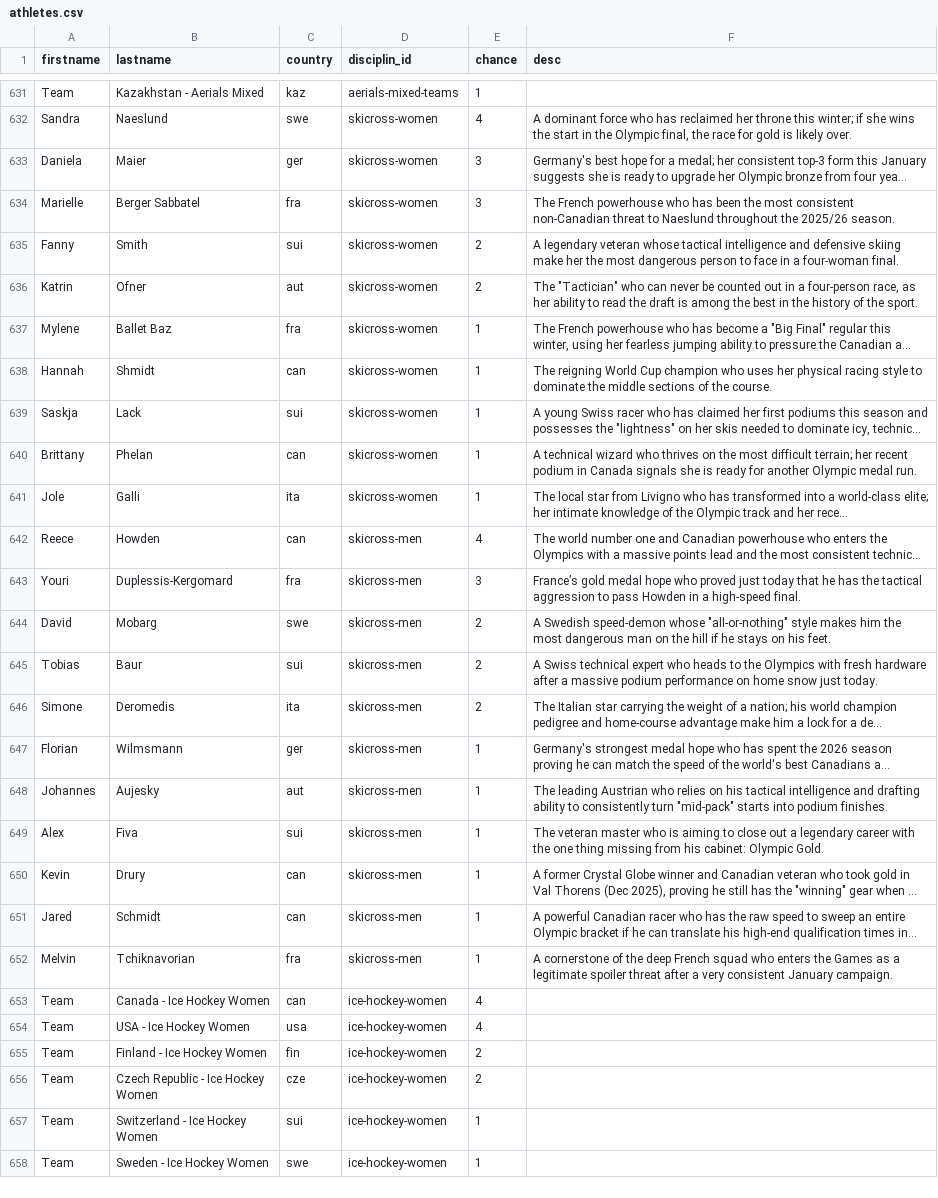
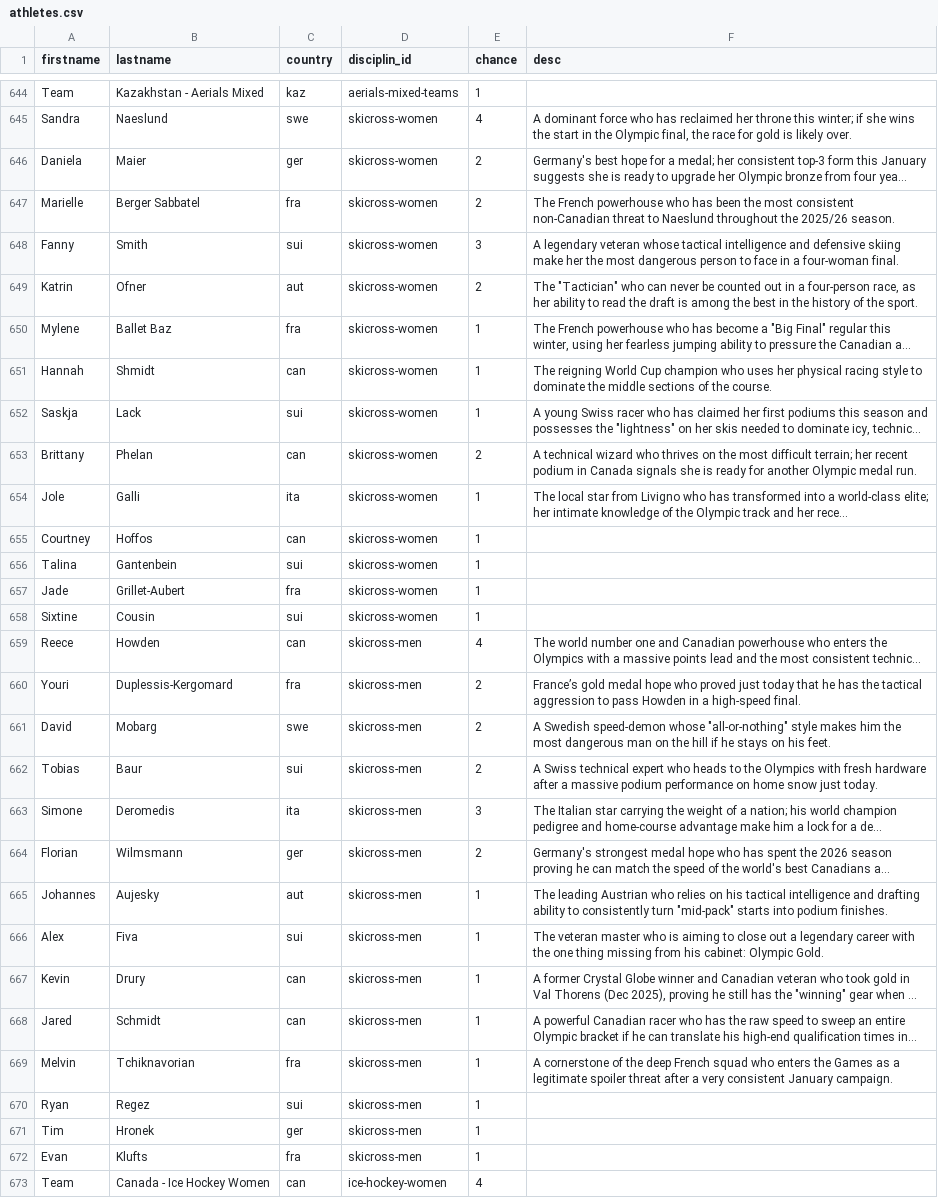
Before and after one commit to inwebitrust/winter-olympics-2026, a CSV file: public/data/athletes.csv, drawn as a sheet; only a part is shown, gaps mark what is left out; the shorter side is filled out with more unchanged rows; long unchanged cells end in …; addresses are those after the commit; the diff covers the shown part only; the diff names each change by its address in the sheet, - before the commit and + after, or states it on an @@ line.

Commit message:
maj disciplin page

```diff
--- a/public/data/athletes.csv
+++ b/public/data/athletes.csv
-E646:E647 (chance): 3
+E646:E647 (chance): 2
-E648 (chance): 2
+E648 (chance): 3
-E653 (chance): 1
+E653 (chance): 2
+row 655: Courtney | Hoffos | can | skicross-women | 1
+row 656: Talina | Gantenbein | sui | skicross-women | 1
+row 657: Jade | Grillet-Aubert | fra | skicross-women | 1
+row 658: Sixtine | Cousin | sui | skicross-women | 1
-E660 (chance): 3
+E660 (chance): 2
-E663 (chance): 2
+E663 (chance): 3
-E664 (chance): 1
+E664 (chance): 2
+row 670: Ryan | Regez | sui | skicross-men | 1
+row 671: Tim | Hronek | ger | skicross-men | 1
+row 672: Evan | Klufts | fra | skicross-men | 1
```
Also changed, not shown: 23 added rows, 1 removed row and 35 edited cells elsewhere in this file, 4 other files.
